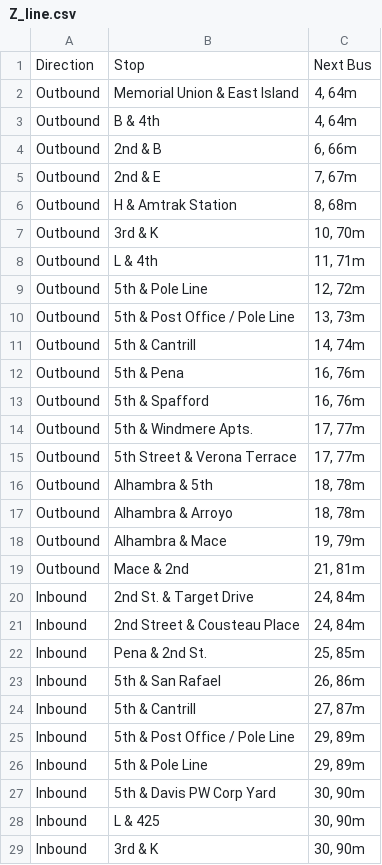
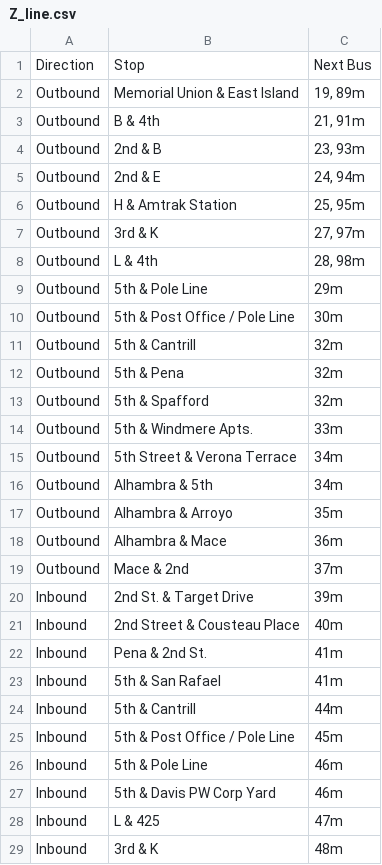
Before and after one commit to whloo-rebel-scum/python_web_scrape, a CSV file: unitrans/bus_line_data/Z_line.csv, drawn as a sheet; only a part is shown; the diff covers the shown part only.

```diff
--- a/unitrans/bus_line_data/Z_line.csv
+++ b/unitrans/bus_line_data/Z_line.csv
@@ -1,29 +1,29 @@
 Direction,Stop,Next Bus
-Outbound,Memorial Union & East Island ,"4, 64m"
-Outbound,B & 4th  ,"4, 64m"
-Outbound,2nd & B ,"6, 66m"
-Outbound,2nd & E ,"7, 67m"
-Outbound,H & Amtrak Station ,"8, 68m"
-Outbound,3rd & K ,"10, 70m"
-Outbound,L & 4th ,"11, 71m"
-Outbound,5th & Pole Line ,"12, 72m"
-Outbound,5th & Post Office / Pole Line ,"13, 73m"
-Outbound,5th & Cantrill  ,"14, 74m"
-Outbound,5th & Pena ,"16, 76m"
-Outbound,5th & Spafford ,"16, 76m"
-Outbound,5th & Windmere Apts. ,"17, 77m"
-Outbound,5th Street & Verona Terrace ,"17, 77m"
-Outbound,Alhambra & 5th ,"18, 78m"
-Outbound,Alhambra & Arroyo ,"18, 78m"
-Outbound,Alhambra & Mace ,"19, 79m"
-Outbound,Mace & 2nd ,"21, 81m"
-Inbound,2nd St. & Target Drive ,"24, 84m"
-Inbound,2nd Street & Cousteau Place ,"24, 84m"
-Inbound,Pena  & 2nd St. ,"25, 85m"
-Inbound,5th & San Rafael ,"26, 86m"
-Inbound,5th & Cantrill ,"27, 87m"
-Inbound,5th & Post Office / Pole Line ,"29, 89m"
-Inbound,5th & Pole Line ,"29, 89m"
-Inbound,5th & Davis PW Corp Yard ,"30, 90m"
-Inbound,L & 425 ,"30, 90m"
-Inbound,3rd & K ,"30, 90m"
+Outbound,Memorial Union & East Island ,"19, 89m"
+Outbound,B & 4th  ,"21, 91m"
+Outbound,2nd & B ,"23, 93m"
+Outbound,2nd & E ,"24, 94m"
+Outbound,H & Amtrak Station ,"25, 95m"
+Outbound,3rd & K ,"27, 97m"
+Outbound,L & 4th ,"28, 98m"
+Outbound,5th & Pole Line ,29m
+Outbound,5th & Post Office / Pole Line ,30m
+Outbound,5th & Cantrill  ,32m
+Outbound,5th & Pena ,32m
+Outbound,5th & Spafford ,32m
+Outbound,5th & Windmere Apts. ,33m
+Outbound,5th Street & Verona Terrace ,34m
+Outbound,Alhambra & 5th ,34m
+Outbound,Alhambra & Arroyo ,35m
+Outbound,Alhambra & Mace ,36m
+Outbound,Mace & 2nd ,37m
+Inbound,2nd St. & Target Drive ,39m
+Inbound,2nd Street & Cousteau Place ,40m
+Inbound,Pena  & 2nd St. ,41m
+Inbound,5th & San Rafael ,41m
+Inbound,5th & Cantrill ,44m
+Inbound,5th & Post Office / Pole Line ,45m
+Inbound,5th & Pole Line ,46m
+Inbound,5th & Davis PW Corp Yard ,46m
+Inbound,L & 425 ,47m
+Inbound,3rd & K ,48m
```
Also changed, not shown: 5 edited cells elsewhere in this file, unitrans/bus_line_data/A_line.csv, unitrans/bus_line_data/E_line.csv, 12 other files.
